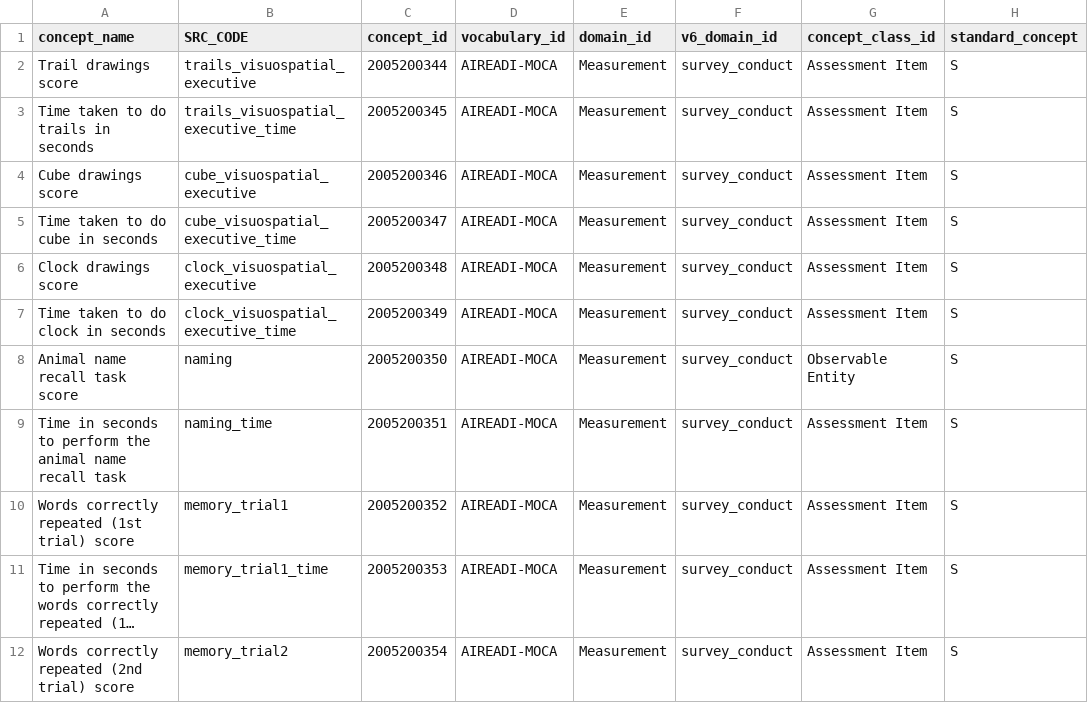
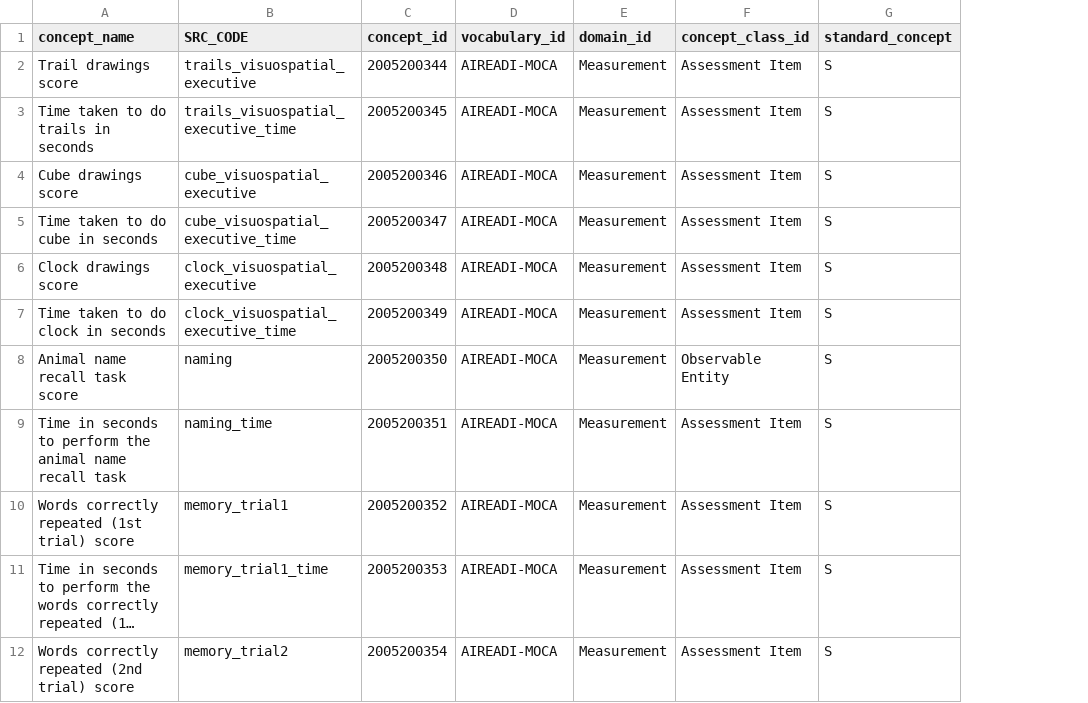
Before and after one commit to AI-READI/DataElementMaps, a CSV file: auto_gen_concept_templates/output/MOCA_concept.csv, drawn as a sheet; only a part is shown; long unchanged cells end in …; the diff names each change by its address in the sheet, - before the commit and + after, or states it on an @@ line.

Commit message:
Improvements and bug fixes for autogen.py and validate.py

```diff
--- a/auto_gen_concept_templates/output/MOCA_concept.csv
+++ b/auto_gen_concept_templates/output/MOCA_concept.csv
-column F (v6_domain_id), rows 2-12: all survey_conduct
```
Also changed, not shown: 12 other files.
